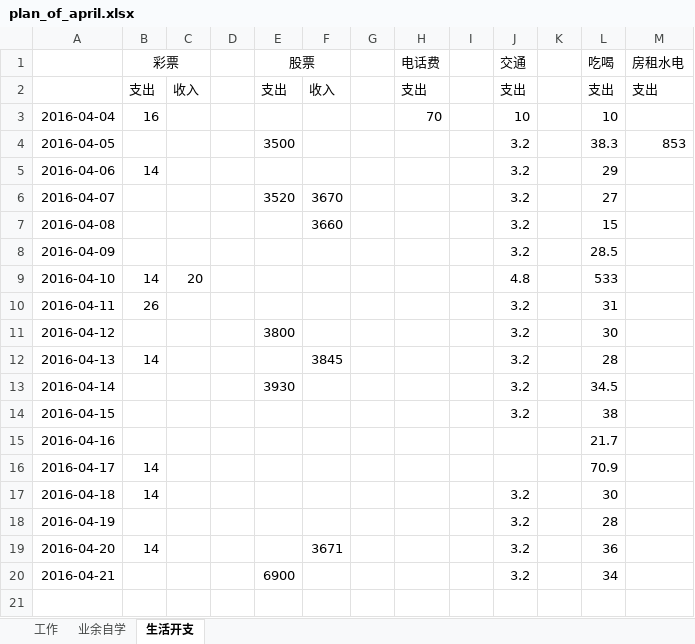
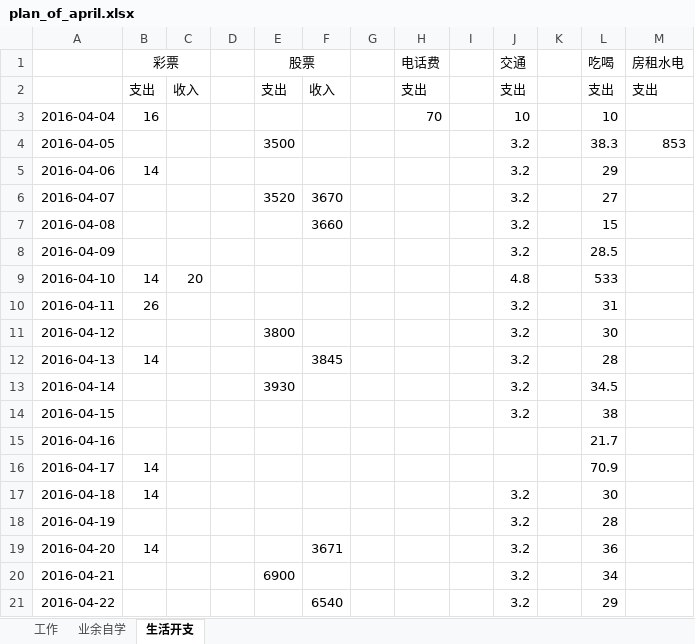
Before and after one commit to wantao/wendang, an Excel workbook: plan_of_april.xlsx, sheet 生活开支, drawn as a sheet; values as stored, in another font and other column widths than the file's, no borders; the diff names each change by its address in the sheet, - before the commit and + after, or states it on an @@ line.

Commit message:
modify

```diff
--- a/plan_of_april.xlsx (sheet 生活开支)
+++ b/plan_of_april.xlsx (sheet 生活开支)
+row 21: 2016-04-22 |  |  |  |  | 6540 |  |  |  | 3.2 |  | 29
```
